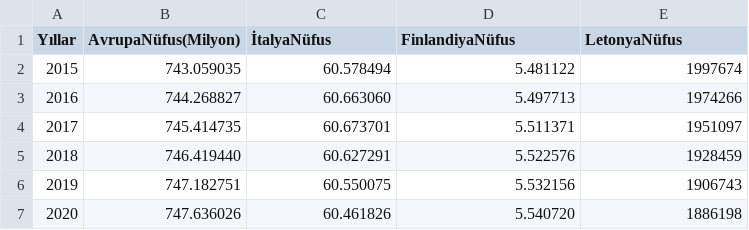
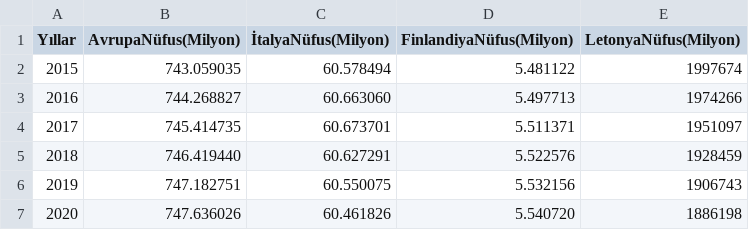
Before and after one commit to GunEfe/Data_Visualization_Project, a CSV file: Nüfus.csv, drawn as a sheet.

Commit message:
Update Nüfus.csv

```diff
--- a/Nüfus.csv
+++ b/Nüfus.csv
@@ -1,2 +1,2 @@
-Yıllar,AvrupaNüfus(Milyon),İtalyaNüfus,FinlandiyaNüfus,LetonyaNüfus
+Yıllar,AvrupaNüfus(Milyon),İtalyaNüfus(Milyon),FinlandiyaNüfus(Milyon),LetonyaNüfus(Milyon)
 2015,743.059035,60.578494,5.481122,1997674
```
